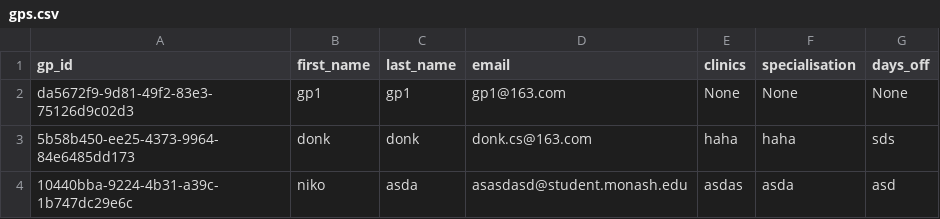
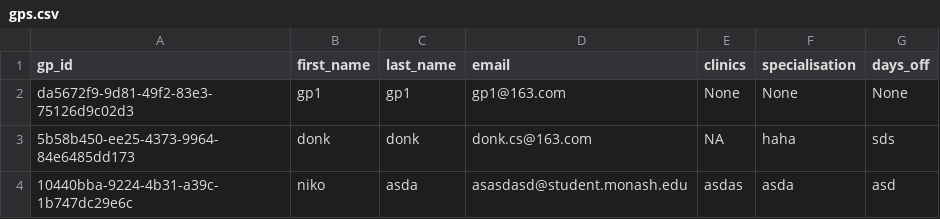
Before and after one commit to EricDai0912/FIT5136_Group6, a CSV file: gps.csv, drawn as a sheet.

Commit message:
Fix all bugs and names

```diff
--- a/gps.csv
+++ b/gps.csv
@@ -2,3 +2,3 @@ gp_id,first_name,last_name,email,clinics,specialisation,days_off
 da5672f9-9d81-49f2-83e3-75126d9c02d3,gp1,gp1,gp1@163.com,None,None,None
-5b58b450-ee25-4373-9964-84e6485dd173,donk,donk,donk.cs@163.com,haha,haha,sds
+5b58b450-ee25-4373-9964-84e6485dd173,donk,donk,donk.cs@163.com,NA,haha,sds
 10440bba-9224-4b31-a39c-1b747dc29e6c,niko,asda,asasdasd@student.monash.edu,asdas,asda,asd
```
Also changed, not shown: 2 other files.
